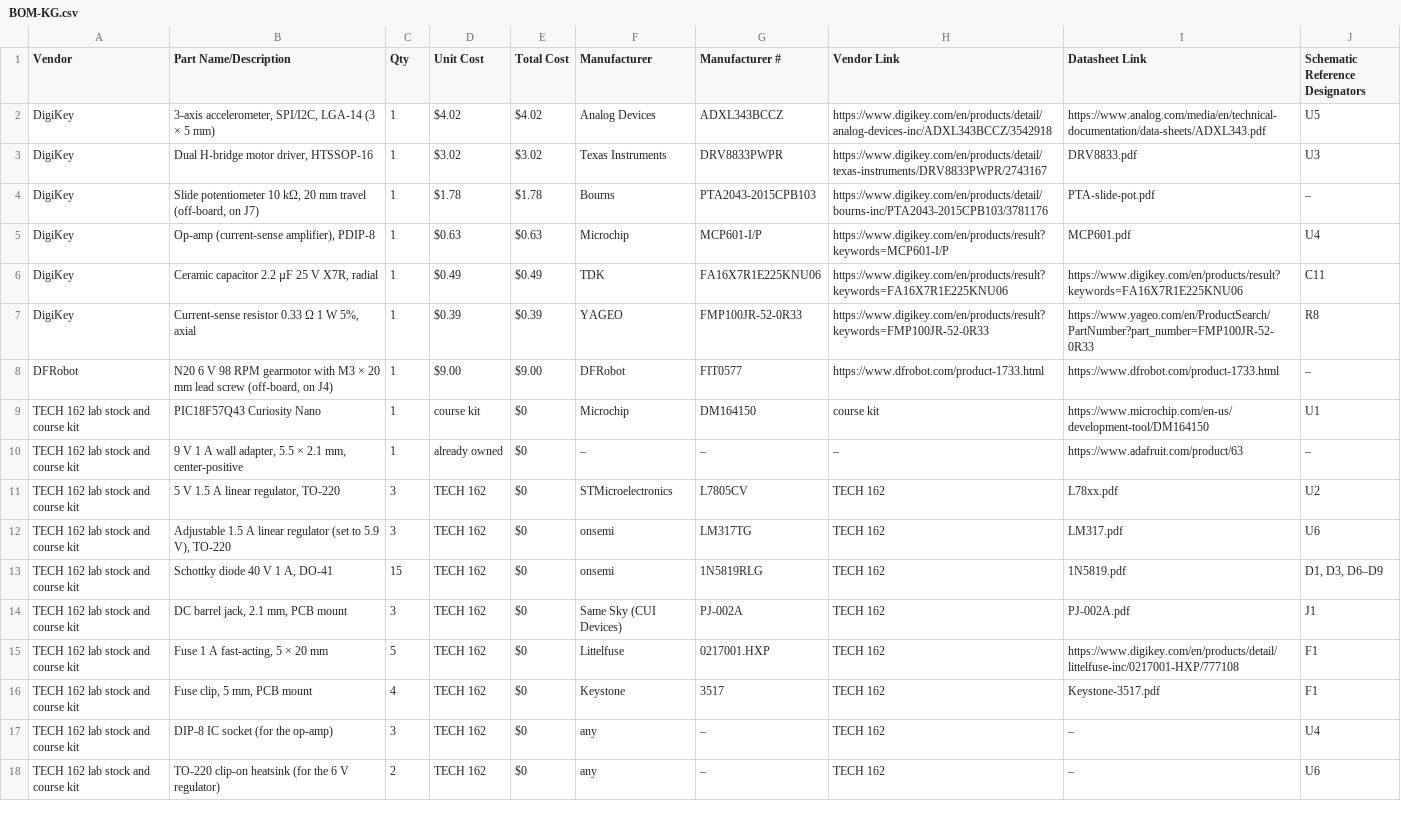
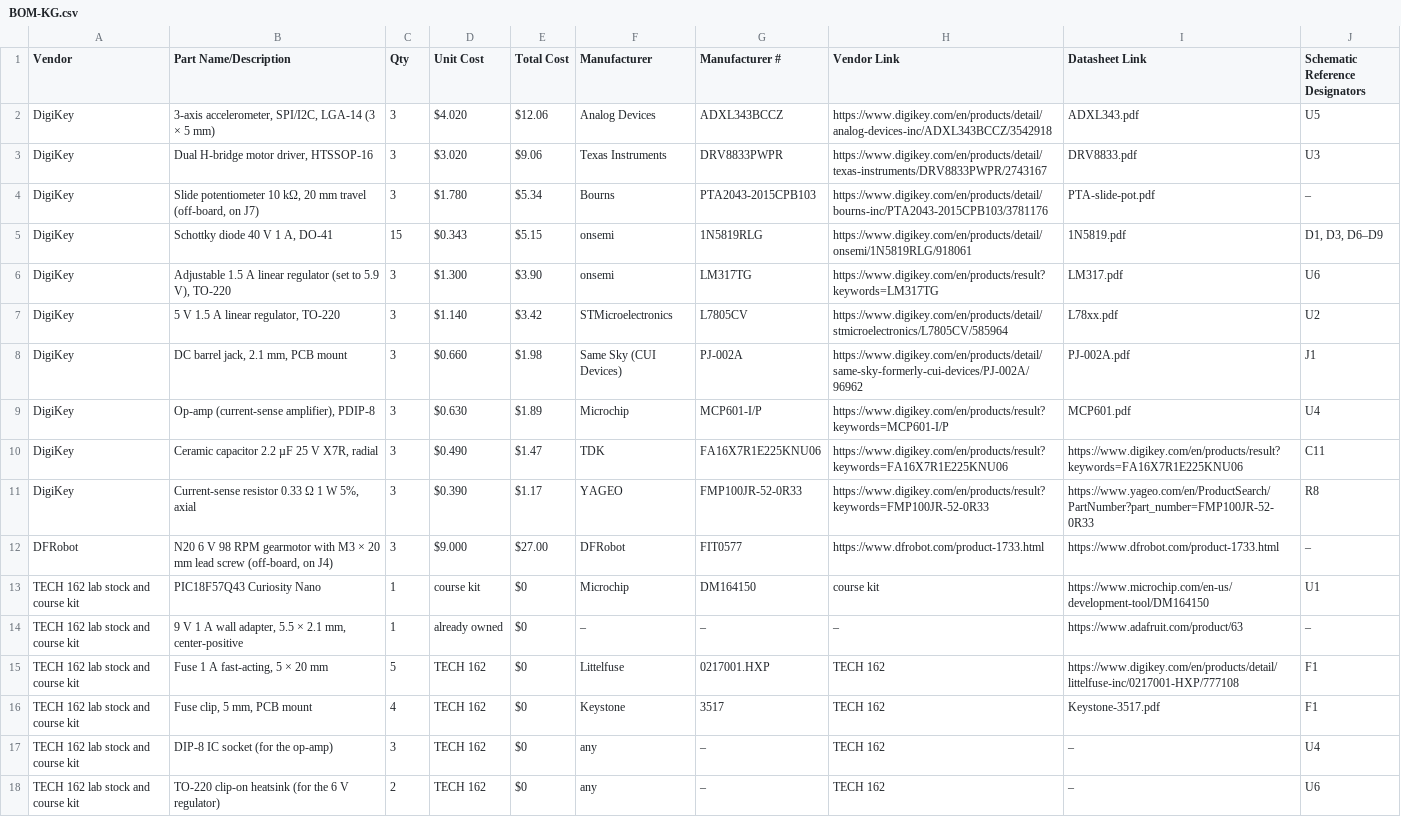
Before and after one commit to kaushikgunasekaren/kgunase7_RAS304_F26, a CSV file: docs/03-BOM/BOM-KG.csv, drawn as a sheet; only a part is shown.

Commit message:
BOM: order breadboard, PCB and spare quantities per the assignment instructions
DigiKey $45.44 (10 items), DFRobot $27.00 (3 motors); regulators, diodes
and barrel jack ordered instead of assumed from TECH 162.

```diff
--- a/docs/03-BOM/BOM-KG.csv
+++ b/docs/03-BOM/BOM-KG.csv
@@ -1,15 +1,15 @@
 Vendor,Part Name/Description,Qty,Unit Cost,Total Cost,Manufacturer,Manufacturer #,Vendor Link,Datasheet Link,Schematic Reference Designators
-DigiKey,"3-axis accelerometer, SPI/I2C, LGA-14 (3 × 5 mm)",1,$4.02,$4.02,Analog Devices,ADXL343BCCZ,https://www.digikey.com/en/products/detail/analog-devices-inc/ADXL343BCCZ/3542918,https://www.analog.com/media/en/technical-documentation/data-sheets/ADXL343.pdf,U5
-DigiKey,"Dual H-bridge motor driver, HTSSOP-16",1,$3.02,$3.02,Texas Instruments,DRV8833PWPR,https://www.digikey.com/en/products/detail/texas-instruments/DRV8833PWPR/2743167,DRV8833.pdf,U3
-DigiKey,"Slide potentiometer 10 kΩ, 20 mm travel (off-board, on J7)",1,$1.78,$1.78,Bourns,PTA2043-2015CPB103,https://www.digikey.com/en/products/detail/bourns-inc/PTA2043-2015CPB103/3781176,PTA-slide-pot.pdf,–
-DigiKey,"Op-amp (current-sense amplifier), PDIP-8",1,$0.63,$0.63,Microchip,MCP601-I/P,https://www.digikey.com/en/products/result?keywords=MCP601-I/P,MCP601.pdf,U4
-DigiKey,"Ceramic capacitor 2.2 µF 25 V X7R, radial",1,$0.49,$0.49,TDK,FA16X7R1E225KNU06,https://www.digikey.com/en/products/result?keywords=FA16X7R1E225KNU06,https://www.digikey.com/en/products/result?keywords=FA16X7R1E225KNU06,C11
-DigiKey,"Current-sense resistor 0.33 Ω 1 W 5%, axial",1,$0.39,$0.39,YAGEO,FMP100JR-52-0R33,https://www.digikey.com/en/products/result?keywords=FMP100JR-52-0R33,https://www.yageo.com/en/ProductSearch/PartNumber?part_number=FMP100JR-52-0R33,R8
-DFRobot,"N20 6 V 98 RPM gearmotor with M3 × 20 mm lead screw (off-board, on J4)",1,$9.00,$9.00,DFRobot,FIT0577,https://www.dfrobot.com/product-1733.html,https://www.dfrobot.com/product-1733.html,–
+DigiKey,"3-axis accelerometer, SPI/I2C, LGA-14 (3 × 5 mm)",3,$4.020,$12.06,Analog Devices,ADXL343BCCZ,https://www.digikey.com/en/products/detail/analog-devices-inc/ADXL343BCCZ/3542918,ADXL343.pdf,U5
+DigiKey,"Dual H-bridge motor driver, HTSSOP-16",3,$3.020,$9.06,Texas Instruments,DRV8833PWPR,https://www.digikey.com/en/products/detail/texas-instruments/DRV8833PWPR/2743167,DRV8833.pdf,U3
+DigiKey,"Slide potentiometer 10 kΩ, 20 mm travel (off-board, on J7)",3,$1.780,$5.34,Bourns,PTA2043-2015CPB103,https://www.digikey.com/en/products/detail/bourns-inc/PTA2043-2015CPB103/3781176,PTA-slide-pot.pdf,–
+DigiKey,"Schottky diode 40 V 1 A, DO-41",15,$0.343,$5.15,onsemi,1N5819RLG,https://www.digikey.com/en/products/detail/onsemi/1N5819RLG/918061,1N5819.pdf,"D1, D3, D6–D9"
+DigiKey,"Adjustable 1.5 A linear regulator (set to 5.9 V), TO-220",3,$1.300,$3.90,onsemi,LM317TG,https://www.digikey.com/en/products/result?keywords=LM317TG,LM317.pdf,U6
+DigiKey,"5 V 1.5 A linear regulator, TO-220",3,$1.140,$3.42,STMicroelectronics,L7805CV,https://www.digikey.com/en/products/detail/stmicroelectronics/L7805CV/585964,L78xx.pdf,U2
+DigiKey,"DC barrel jack, 2.1 mm, PCB mount",3,$0.660,$1.98,Same Sky (CUI Devices),PJ-002A,https://www.digikey.com/en/products/detail/same-sky-formerly-cui-devices/PJ-002A/96962,PJ-002A.pdf,J1
+DigiKey,"Op-amp (current-sense amplifier), PDIP-8",3,$0.630,$1.89,Microchip,MCP601-I/P,https://www.digikey.com/en/products/result?keywords=MCP601-I/P,MCP601.pdf,U4
+DigiKey,"Ceramic capacitor 2.2 µF 25 V X7R, radial",3,$0.490,$1.47,TDK,FA16X7R1E225KNU06,https://www.digikey.com/en/products/result?keywords=FA16X7R1E225KNU06,https://www.digikey.com/en/products/result?keywords=FA16X7R1E225KNU06,C11
+DigiKey,"Current-sense resistor 0.33 Ω 1 W 5%, axial",3,$0.390,$1.17,YAGEO,FMP100JR-52-0R33,https://www.digikey.com/en/products/result?keywords=FMP100JR-52-0R33,https://www.yageo.com/en/ProductSearch/PartNumber?part_number=FMP100JR-52-0R33,R8
+DFRobot,"N20 6 V 98 RPM gearmotor with M3 × 20 mm lead screw (off-board, on J4)",3,$9.000,$27.00,DFRobot,FIT0577,https://www.dfrobot.com/product-1733.html,https://www.dfrobot.com/product-1733.html,–
 TECH 162 lab stock and course kit,PIC18F57Q43 Curiosity Nano,1,course kit,$0,Microchip,DM164150,course kit,https://www.microchip.com/en-us/development-tool/DM164150,U1
 TECH 162 lab stock and course kit,"9 V 1 A wall adapter, 5.5 × 2.1 mm, center-positive",1,already owned,$0,–,–,–,https://www.adafruit.com/product/63,–
-TECH 162 lab stock and course kit,"5 V 1.5 A linear regulator, TO-220",3,TECH 162,$0,STMicroelectronics,L7805CV,TECH 162,L78xx.pdf,U2
-TECH 162 lab stock and course kit,"Adjustable 1.5 A linear regulator (set to 5.9 V), TO-220",3,TECH 162,$0,onsemi,LM317TG,TECH 162,LM317.pdf,U6
-TECH 162 lab stock and course kit,"Schottky diode 40 V 1 A, DO-41",15,TECH 162,$0,onsemi,1N5819RLG,TECH 162,1N5819.pdf,"D1, D3, D6–D9"
-TECH 162 lab stock and course kit,"DC barrel jack, 2.1 mm, PCB mount",3,TECH 162,$0,Same Sky (CUI Devices),PJ-002A,TECH 162,PJ-002A.pdf,J1
 TECH 162 lab stock and course kit,"Fuse 1 A fast-acting, 5 × 20 mm",5,TECH 162,$0,Littelfuse,0217001.HXP,TECH 162,https://www.digikey.com/en/products/detail/littelfuse-inc/0217001-HXP/777108,F1
```
Also changed, not shown: 3 other files.
